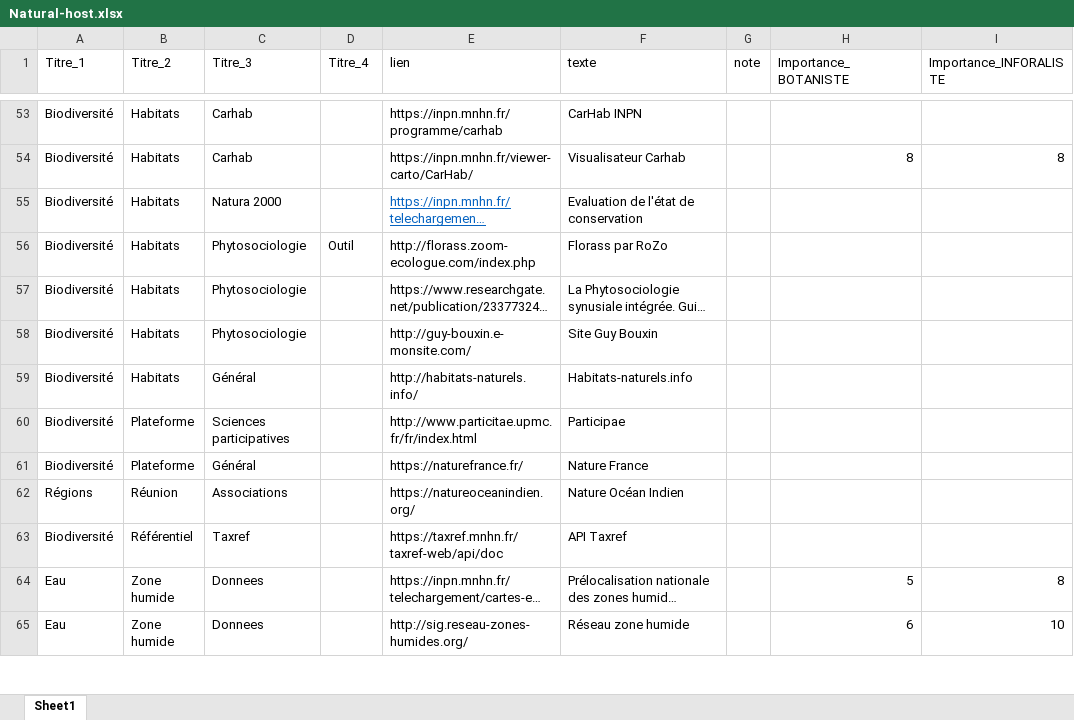
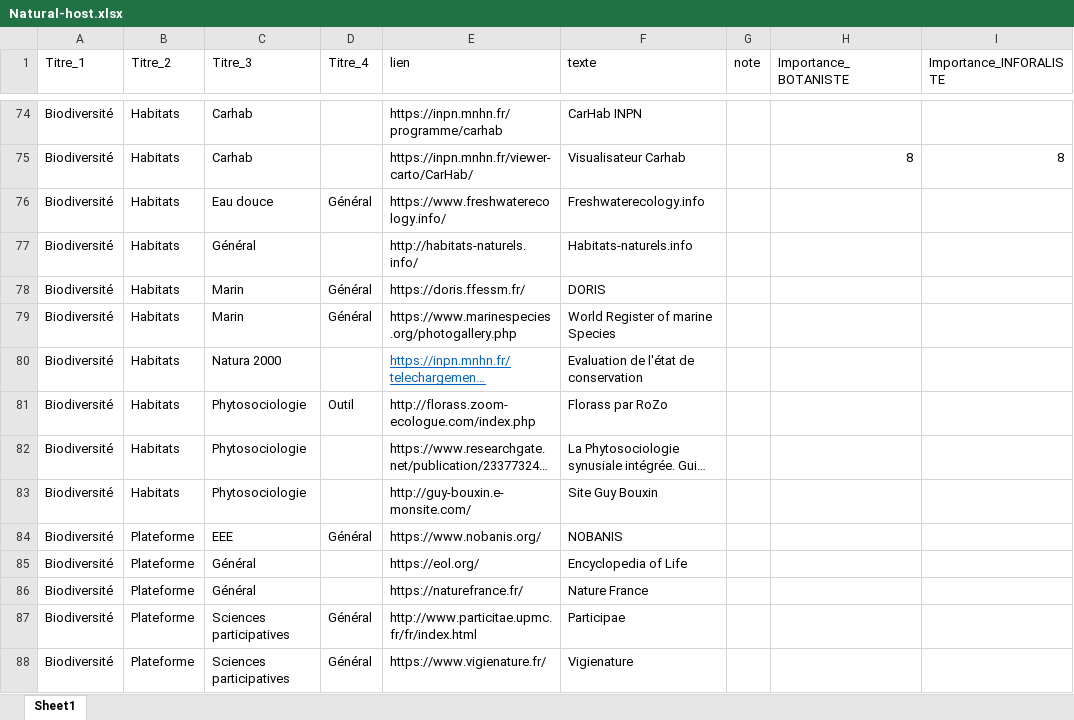
Before and after one commit to augustinsoulard/BDD_FLORE_CONSTRUCT, an Excel workbook: NATURAL-HOST/Natural-host.xlsx, sheet Sheet1, drawn as a sheet; only a part is shown, gaps mark what is left out; the shorter side is filled out with more unchanged rows; long unchanged cells end in …; values as stored, in another font and other column widths than the file's, no borders; charts and pictures not drawn; removed rows and columns are numbered as before the commit, all else as after; the diff covers the shown part only; the diff names each change by its address in the sheet, - before the commit and + after, or states it on an @@ line.

```diff
--- a/NATURAL-HOST/Natural-host.xlsx (sheet Sheet1)
+++ b/NATURAL-HOST/Natural-host.xlsx (sheet Sheet1)
+row 76: Biodiversité | Habitats | Eau douce | Général | https://www.freshwaterecology.info/ | Freshwaterecology.info
+row 77: Biodiversité | Habitats | Général |  | http://habitats-naturels.info/ | Habitats-naturels.info
+row 78: Biodiversité | Habitats | Marin | Général | https://doris.ffessm.fr/ | DORIS
+row 79: Biodiversité | Habitats | Marin | Général | https://www.marinespecies.org/photogallery.php | World Register of marine Species
+row 84: Biodiversité | Plateforme | EEE | Général | https://www.nobanis.org/ | NOBANIS
-B85 (Titre_2): Habitats
+B85 (Titre_2): Plateforme
-E85 (lien): http://habitats-naturels.info/
+E85 (lien): https://eol.org/
-F85 (texte): Habitats-naturels.info
+F85 (texte): Encyclopedia of Life
-row 60: Biodiversité | Plateforme | Sciences participatives |  | http://www.particitae.upmc.fr/fr/index.html | Participae
@@ row 62 moved to row 184: Régions @@
+row 87: Biodiversité | Plateforme | Sciences participatives | Général | http://www.particitae.upmc.fr/fr/index.html | Participae
+row 88: Biodiversité | Plateforme | Sciences participatives | Général | https://www.vigienature.fr/ | Vigienature
```
Also changed, not shown: 50 added rows, 1 removed row, 6 moved rows, 25 edited cells and cell formats elsewhere in this sheet, 3 other files.
